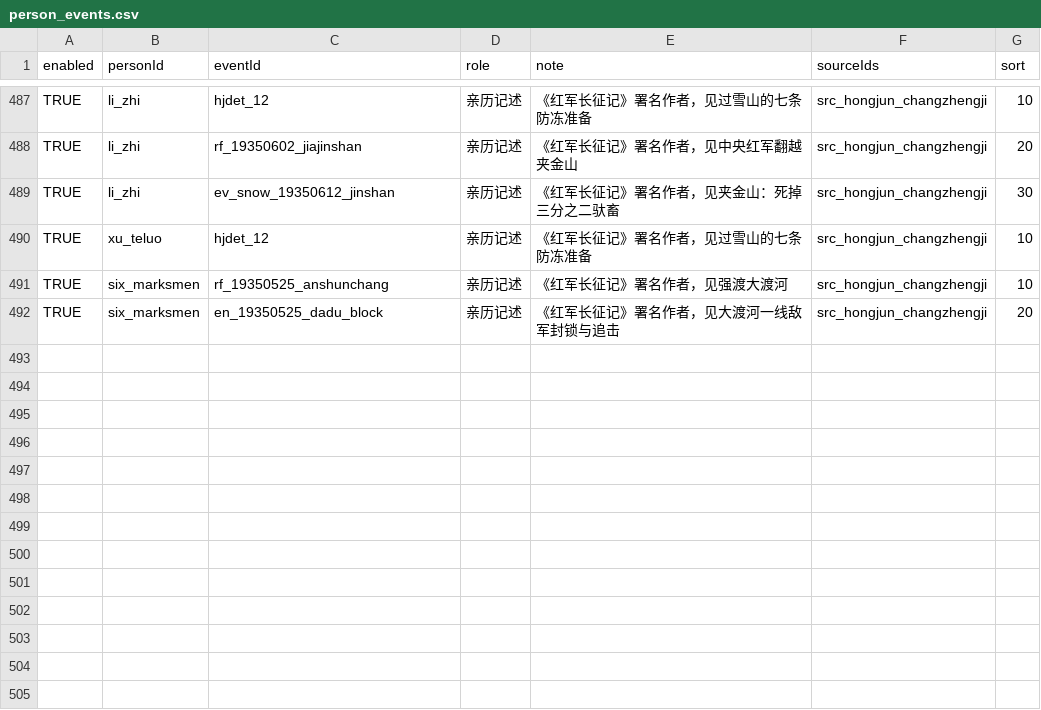
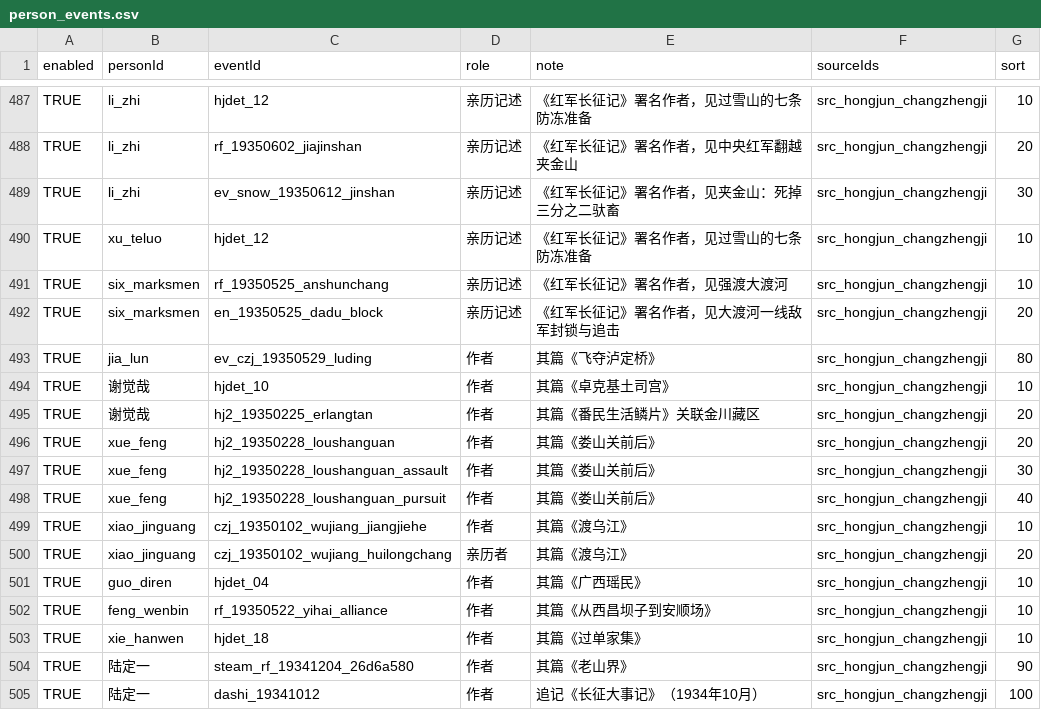
Before and after one commit to CochraneK/red-map, a CSV file: data_edit/person_events.csv, drawn as a sheet; only a part is shown, gaps mark what is left out; the diff names each change by its address in the sheet, - before the commit and + after, or states it on an @@ line.

Commit message:
feat: 作者精确事件关联 v28
为《红军长征记》作者建立史学确定的 事件关联(13条, 9人):
- 彭加伦->飞夺泸定桥/强渡大渡河泸定桥的经过
- 陆定一->老山界/长征大事记(1934年10月)
- 谢觉哉->卓克基土司宫
- 彭雪枫->娄山关3条(十三团一攻一守/争夺/长追)
- 刘亚楼->强渡乌江2条
- 郭滴人->红瑶老人
- 冯文彬->彝海结盟2条
- 萧华->安顺场强渡
- 谢翰文->过单家集
- 修正此前关键词误配(如刘亚楼关联到1935年3月南渡乌江): 改用事件id精确指定, 只在史学确定时建关联
- 关联 486->499; check 通过

```diff
--- a/data_edit/person_events.csv
+++ b/data_edit/person_events.csv
+row 493: TRUE | jia_lun | ev_czj_19350529_luding | 作者 | 其篇《飞夺泸定桥》 | src_hongjun_changzhengji | 80
+row 494: TRUE | 谢觉哉 | hjdet_10 | 作者 | 其篇《卓克基土司宫》 | src_hongjun_changzhengji | 10
+row 495: TRUE | 谢觉哉 | hj2_19350225_erlangtan | 作者 | 其篇《番民生活鳞片》关联金川藏区 | src_hongjun_changzhengji | 20
+row 496: TRUE | xue_feng | hj2_19350228_loushanguan | 作者 | 其篇《娄山关前后》 | src_hongjun_changzhengji | 20
+row 497: TRUE | xue_feng | hj2_19350228_loushanguan_assault | 作者 | 其篇《娄山关前后》 | src_hongjun_changzhengji | 30
+row 498: TRUE | xue_feng | hj2_19350228_loushanguan_pursuit | 作者 | 其篇《娄山关前后》 | src_hongjun_changzhengji | 40
+row 499: TRUE | xiao_jinguang | czj_19350102_wujiang_jiangjiehe | 作者 | 其篇《渡乌江》 | src_hongjun_changzhengji | 10
+row 500: TRUE | xiao_jinguang | czj_19350102_wujiang_huilongchang | 亲历者 | 其篇《渡乌江》 | src_hongjun_changzhengji | 20
+row 501: TRUE | guo_diren | hjdet_04 | 作者 | 其篇《广西瑶民》 | src_hongjun_changzhengji | 10
+row 502: TRUE | feng_wenbin | rf_19350522_yihai_alliance | 作者 | 其篇《从西昌坝子到安顺场》 | src_hongjun_changzhengji | 10
+row 503: TRUE | xie_hanwen | hjdet_18 | 作者 | 其篇《过单家集》 | src_hongjun_changzhengji | 10
+row 504: TRUE | 陆定一 | steam_rf_19341204_26d6a580 | 作者 | 其篇《老山界》 | src_hongjun_changzhengji | 90
+row 505: TRUE | 陆定一 | dashi_19341012 | 作者 | 追记《长征大事记》（1934年10月） | src_hongjun_changzhengji | 100
```
Also changed, not shown: 1 other file.
